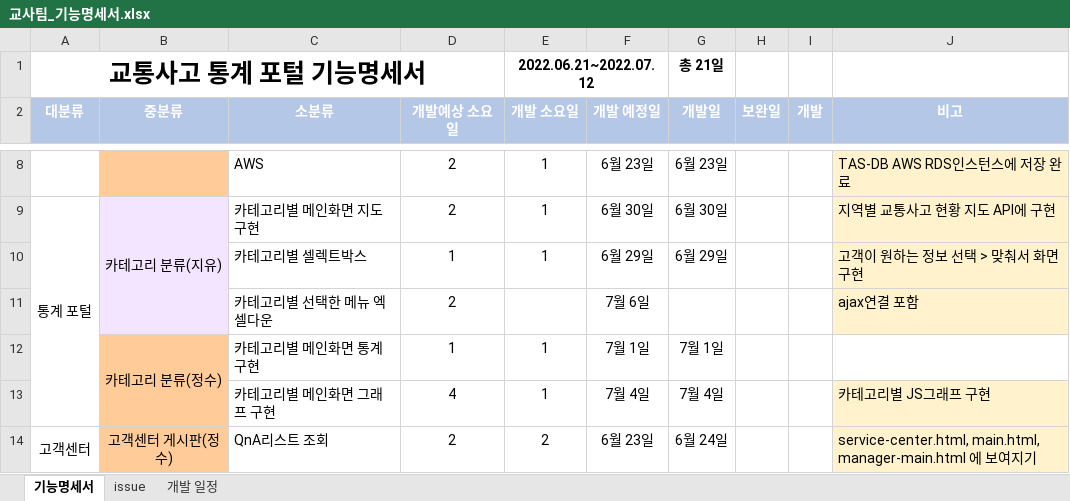
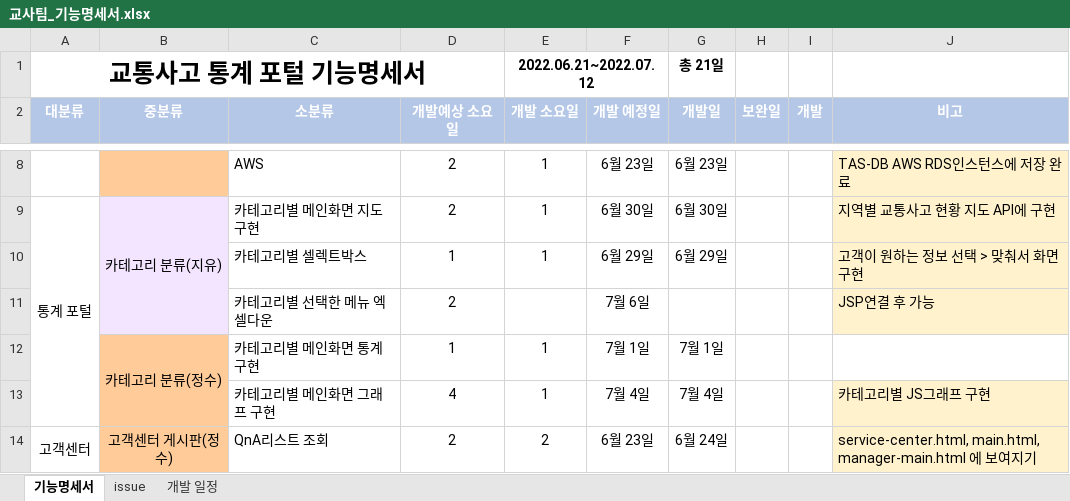
Before and after one commit to Traffic-Accident-Analysis-Project/VIEW, an Excel workbook: 교사팀_기능명세서.xlsx, sheet 기능명세서, drawn as a sheet; only a part is shown, gaps mark what is left out; values as stored, in another font and other column widths than the file's, no borders; the diff names each change by its address in the sheet, - before the commit and + after, or states it on an @@ line.

Commit message:
fix stopu 기능명세서 수정

```diff
--- a/교사팀_기능명세서.xlsx (sheet 기능명세서)
+++ b/교사팀_기능명세서.xlsx (sheet 기능명세서)
-J11 (비고): ajax연결 포함
+J11 (비고): JSP연결 후 가능
```
Also changed, not shown: sheet 개발 일정, charts or pictures.
